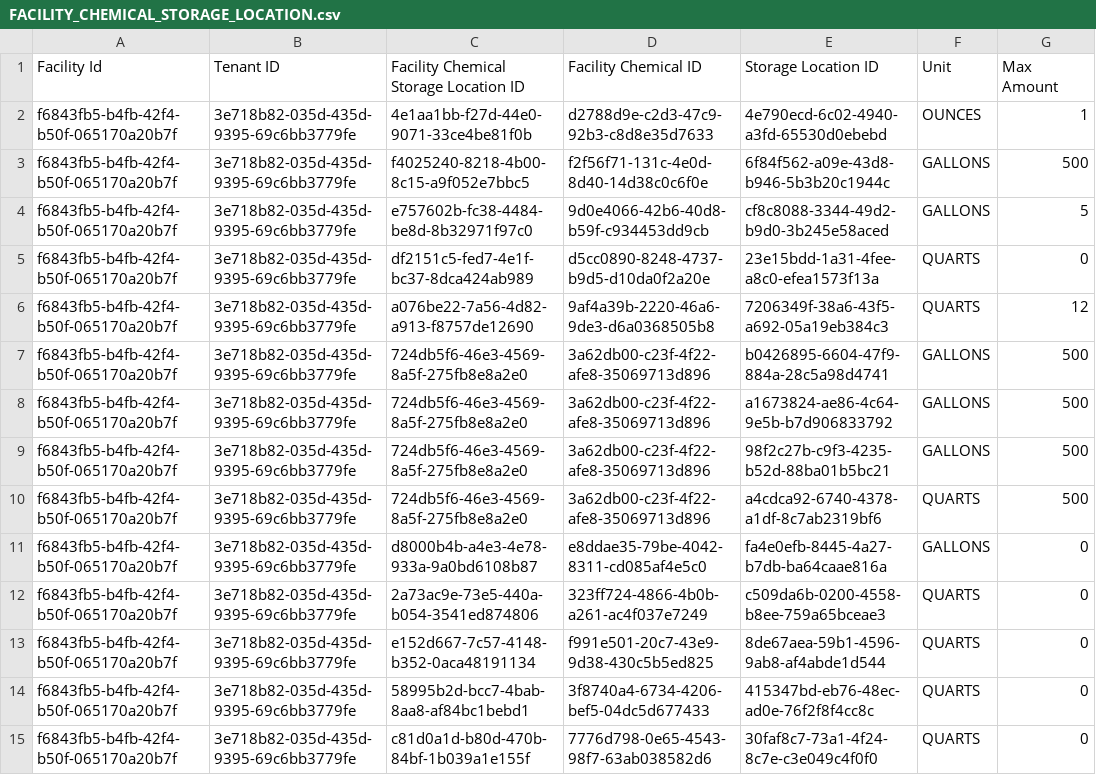
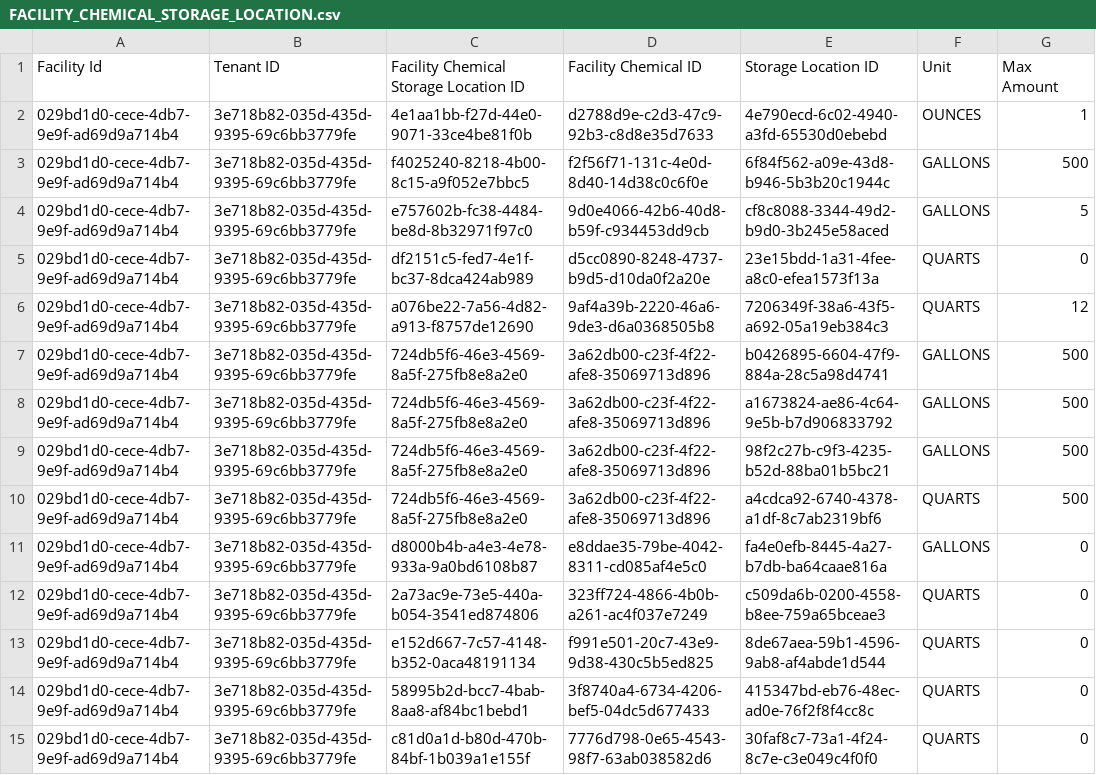
Before and after one commit to Encamp/comply-auto-ingest-23, a CSV file: banner/FACILITY_CHEMICAL_STORAGE_LOCATION.csv, drawn as a sheet; only a part is shown; the diff covers the shown part only; the diff names each change by its address in the sheet, - before the commit and + after, or states it on an @@ line.

```diff
--- a/banner/FACILITY_CHEMICAL_STORAGE_LOCATION.csv
+++ b/banner/FACILITY_CHEMICAL_STORAGE_LOCATION.csv
-A2:A15 (Facility Id): f6843fb5-b4fb-42f4-b50f-065170a20b7f
+A2:A15 (Facility Id): 029bd1d0-cece-4db7-9e9f-ad69d9a714b4
```
Also changed, not shown: 88 edited cells elsewhere in this file, banner/STORAGE_LOCATION.csv, freeman/FACILITY_CHEMICAL_STORAGE_LOCATION.csv, 4 other files.
